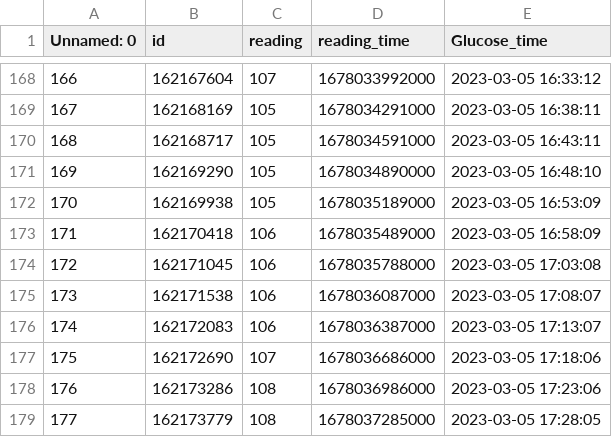
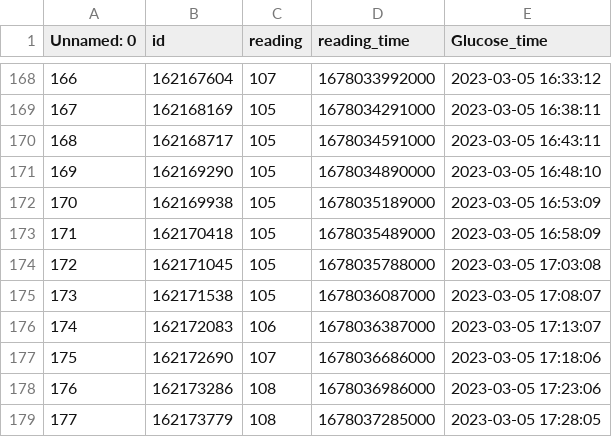
Before and after one commit to Mohammad-Soban/Glucose_Level_Prediction, a CSV file: CSV_Files/glucose_data.csv, drawn as a sheet; only a part is shown, gaps mark what is left out.

```diff
--- a/CSV_Files/glucose_data.csv
+++ b/CSV_Files/glucose_data.csv
@@ -172,5 +172,5 @@ Unnamed: 0,id,reading,reading_time,Glucose_time
 170,162169938,105,1678035189000,2023-03-05 16:53:09
-171,162170418,106,1678035489000,2023-03-05 16:58:09
-172,162171045,106,1678035788000,2023-03-05 17:03:08
-173,162171538,106,1678036087000,2023-03-05 17:08:07
+171,162170418,105,1678035489000,2023-03-05 16:58:09
+172,162171045,105,1678035788000,2023-03-05 17:03:08
+173,162171538,105,1678036087000,2023-03-05 17:08:07
 174,162172083,106,1678036387000,2023-03-05 17:13:07
```
Also changed, not shown: CSV_Files/glucose_data_resampled.csv, CSV_Files/test_predictions_lstm.csv, 12 other files.
